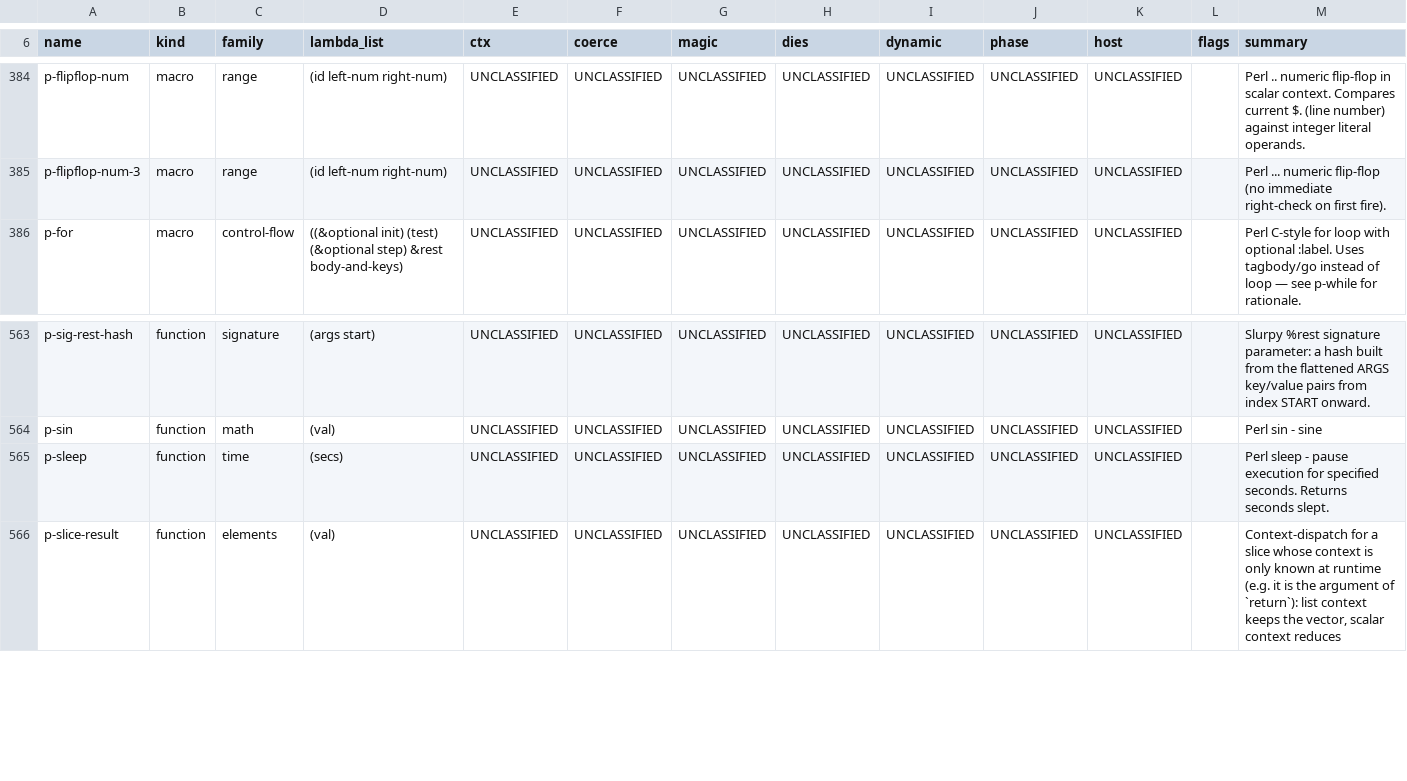
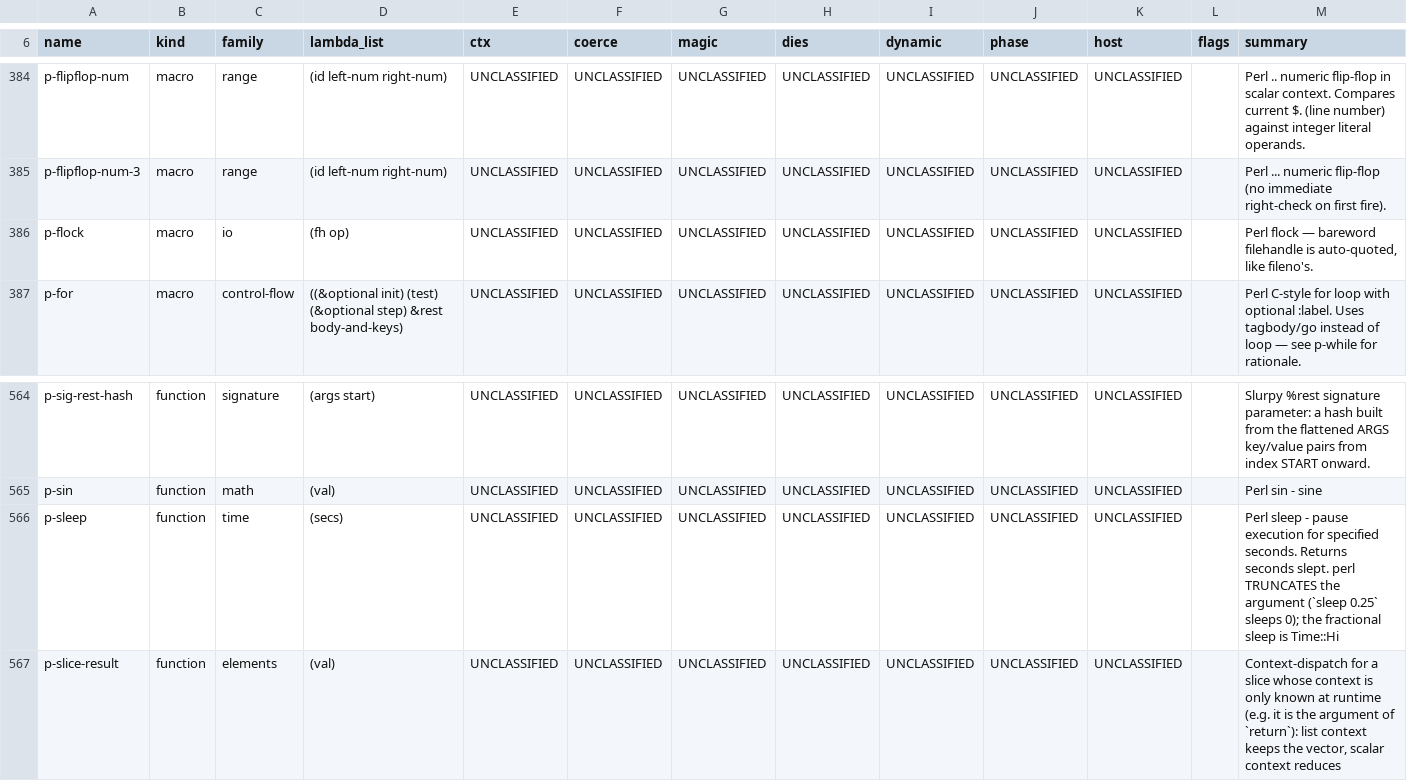
Before and after one commit to Percolisp/pcl, a TSV file: docs/ir-op-inventory.tsv, drawn as a sheet; only a part is shown, gaps mark what is left out.

```diff
--- a/docs/ir-op-inventory.tsv
+++ b/docs/ir-op-inventory.tsv
@@ -385,2 +385,3 @@ p-flipflop-num	macro	range	(id left-num right-num)	UNCLASSIFIED	UNCLASSIFIED	UNC
 p-flipflop-num-3	macro	range	(id left-num right-num)	UNCLASSIFIED	UNCLASSIFIED	UNCLASSIFIED	UNCLASSIFIED	UNCLASSIFIED	UNCLASSIFIED	UNCLASSIFIED		Perl ... numeric flip-flop (no immediate right-check on first fire).
+p-flock	macro	io	(fh op)	UNCLASSIFIED	UNCLASSIFIED	UNCLASSIFIED	UNCLASSIFIED	UNCLASSIFIED	UNCLASSIFIED	UNCLASSIFIED		Perl flock — bareword filehandle is auto-quoted, like fileno's.
 p-for	macro	control-flow	((&optional init) (test) (&optional step) &rest body-and-keys)	UNCLASSIFIED	UNCLASSIFIED	UNCLASSIFIED	UNCLASSIFIED	UNCLASSIFIED	UNCLASSIFIED	UNCLASSIFIED		Perl C-style for loop with optional :label. Uses tagbody/go instead of loop — see p-while for rationale.
@@ -564,3 +565,3 @@ p-sig-rest-hash	function	signature	(args start)	UNCLASSIFIED	UNCLASSIFIED	UNCLAS
 p-sin	function	math	(val)	UNCLASSIFIED	UNCLASSIFIED	UNCLASSIFIED	UNCLASSIFIED	UNCLASSIFIED	UNCLASSIFIED	UNCLASSIFIED		Perl sin - sine
-p-sleep	function	time	(secs)	UNCLASSIFIED	UNCLASSIFIED	UNCLASSIFIED	UNCLASSIFIED	UNCLASSIFIED	UNCLASSIFIED	UNCLASSIFIED		Perl sleep - pause execution for specified seconds. Returns seconds slept.
+p-sleep	function	time	(secs)	UNCLASSIFIED	UNCLASSIFIED	UNCLASSIFIED	UNCLASSIFIED	UNCLASSIFIED	UNCLASSIFIED	UNCLASSIFIED		Perl sleep - pause execution for specified seconds. Returns seconds slept. perl TRUNCATES the argument (`sleep 0.25` sleeps 0); the fractional sleep is Time::Hi
 p-slice-result	function	elements	(val)	UNCLASSIFIED	UNCLASSIFIED	UNCLASSIFIED	UNCLASSIFIED	UNCLASSIFIED	UNCLASSIFIED	UNCLASSIFIED		Context-dispatch for a slice whose context is only known at runtime (e.g. it is the argument of `return`): list context keeps the vector, scalar context reduces
```
Also changed, not shown: 2 other files.
